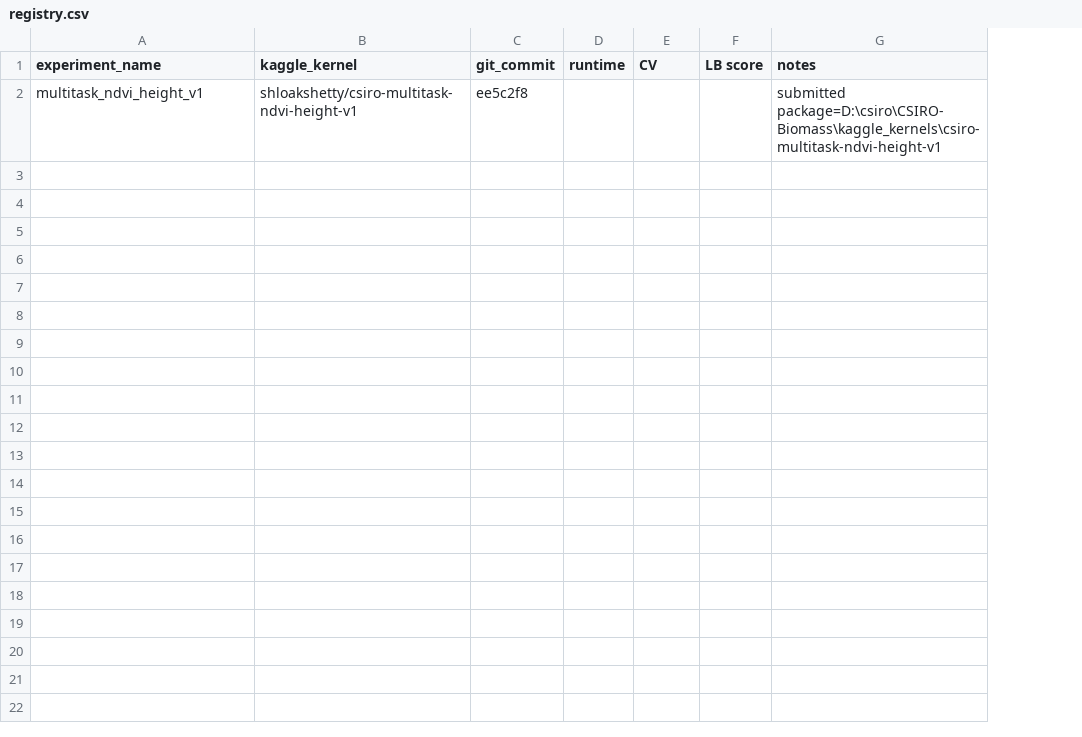
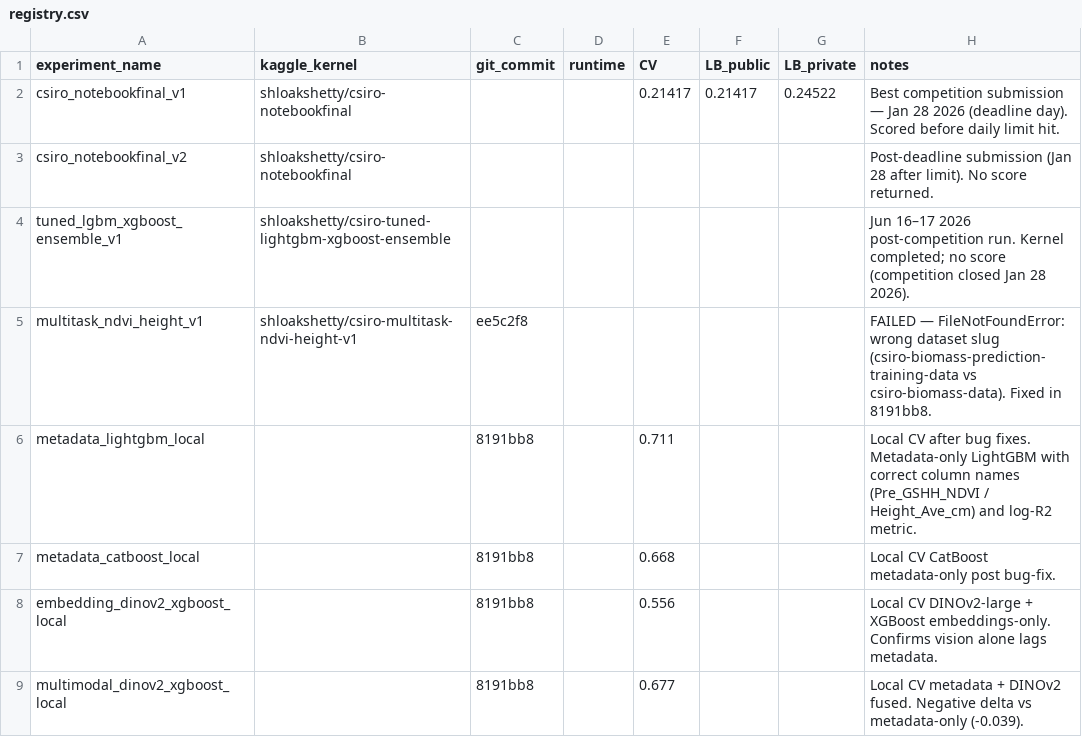
Before and after one commit to Shloak-13/csiro-biomass-prediction, a CSV file: experiments/registry.csv, drawn as a sheet; removed rows and columns are numbered as before the commit, all else as after; the diff names each change by its address in the sheet, - before the commit and + after, or states it on an @@ line.

Commit message:
Complete project: fix submission pipeline, record competition results, add CLAUDE.md
Competition results: public LB 0.21417 / private LB 0.24522 (Jan 28 2026 deadline).
Post-competition local CV: LightGBM metadata-only 0.711 (after bug fixes).

Fixes:
- kernel-metadata.json: correct dataset slug (csiro-biomass-data) + add competition_sources
- kaggle_multitask_training.ipynb: auto-detect DATA_DIR from candidates; remove hard GPU crash
- experiments/registry.csv: full experiment history with scores

New files:
- CLAUDE.md: development guide for this repo
- CSIRO_Biomass_Colab_Training.ipynb: Colab GPU training notebook
- data/csiro-biomass/dataset-metadata.json: Kaggle dataset upload config

Reports: full research outputs (benchmarks, SHAP, strategy, CV scores)

```diff
--- a/experiments/registry.csv
+++ b/experiments/registry.csv
-column F (LB score), empty
+column F (LB_public), empty
+column G (LB_private), empty
+row 2: csiro_notebookfinal_v1 | shloakshetty/csiro-notebookfinal |  |  | 0.21417 | 0.21417 | 0.24522 | Best competition submission — Jan 28 2026 (deadline day). Scored before daily limit hit.
+row 3: csiro_notebookfinal_v2 | shloakshetty/csiro-notebookfinal |  |  |  |  |  | Post-deadline submission (Jan 28 after limit). No score returned.
+row 4: tuned_lgbm_xgboost_ensemble_v1 | shloakshetty/csiro-tuned-lightgbm-xgboost-ensemble |  |  |  |  |  | Jun 16–17 2026 post-competition run. Kernel completed; no score (competition closed Jan 28 2026).
-H5 (notes): submitted package=D:\csiro\CSIRO-Biomass\kaggle_kernels\csiro-multitask-ndvi-height-v1
+H5 (notes): FAILED — FileNotFoundError: wrong dataset slug (csiro-biomass-prediction-training-data vs csiro-biomass-data). Fixed in 8191bb8.
+row 6: metadata_lightgbm_local |  | 8191bb8 |  | 0.711 |  |  | Local CV after bug fixes. Metadata-only LightGBM with correct column names (Pre_GSHH_NDVI / Height_Ave_cm) and log-R2 metric.
+row 7: metadata_catboost_local |  | 8191bb8 |  | 0.668 |  |  | Local CV CatBoost metadata-only post bug-fix.
+row 8: embedding_dinov2_xgboost_local |  | 8191bb8 |  | 0.556 |  |  | Local CV DINOv2-large + XGBoost embeddings-only. Confirms vision alone lags metadata.
+row 9: multimodal_dinov2_xgboost_local |  | 8191bb8 |  | 0.677 |  |  | Local CV metadata + DINOv2 fused. Negative delta vs metadata-only (-0.039).
```
Also changed, not shown: 5 other files.
